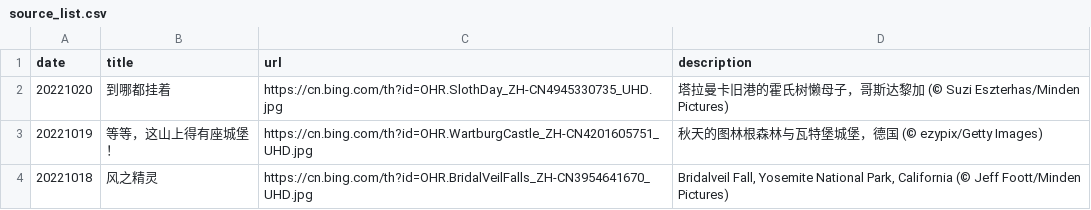
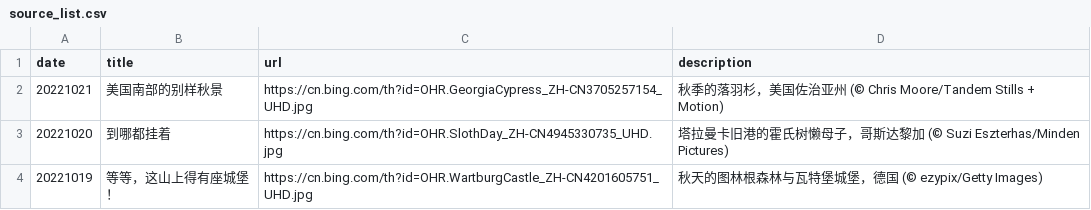
Before and after one commit to ddddavid-he/bing-wallpaper-fetcher, a CSV file: source_list.csv, drawn as a sheet; only a part is shown; the shorter side is filled out with more unchanged rows.

Commit message:
#Daily Update: source_list.csv 2022/10/21
Signed-off-by: Robot <robot@ddddavid.cn>

```diff
--- a/source_list.csv
+++ b/source_list.csv
@@ -1,2 +1,3 @@
 date,title,url,description
+20221021,美国南部的别样秋景,https://cn.bing.com/th?id=OHR.GeorgiaCypress_ZH-CN3705257154_UHD.jpg,秋季的落羽杉，美国佐治亚州 (© Chris Moore/Tandem Stills + Motion)
 20221020,到哪都挂着,https://cn.bing.com/th?id=OHR.SlothDay_ZH-CN4945330735_UHD.jpg,塔拉曼卡旧港的霍氏树懒母子，哥斯达黎加 (© Suzi Eszterhas/Minden Pictures)
```
